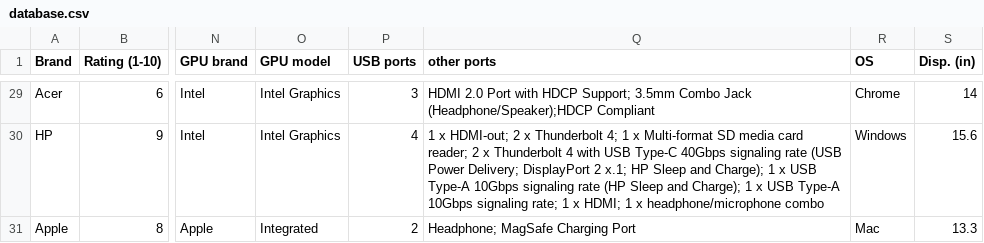
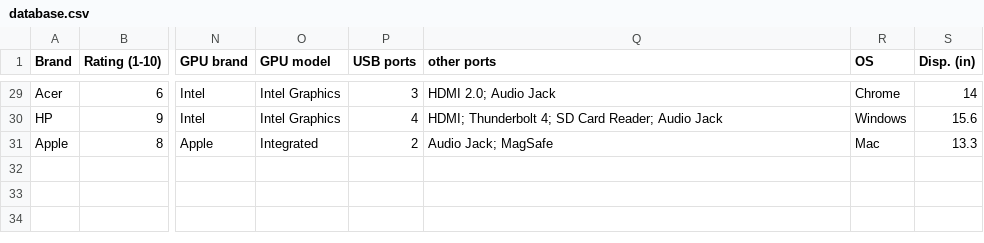
Before and after one commit to ToiletClogger420/ICS3U-Laptop-Store, a CSV file: data/database.csv, drawn as a sheet; only a part is shown, gaps mark what is left out; the diff covers the shown part only; the diff names each change by its address in the sheet, - before the commit and + after, or states it on an @@ line.

```diff
--- a/data/database.csv
+++ b/data/database.csv
-Q29 (other ports): HDMI 2.0 Port with HDCP Support; 3.5mm Combo Jack (Headphone/Speaker);HDCP Compliant
+Q29 (other ports): HDMI 2.0; Audio Jack
-Q30 (other ports): 1 x HDMI-out; 2 x Thunderbolt 4; 1 x Multi-format SD media card reader; 2 x Thunderbolt 4 with USB Type-C 40Gbps signaling rate (USB Power Delivery; DisplayPort 2 x.1; HP Sleep and Charge); 1 x USB Type-A 10Gbps signaling rate (HP Sleep and Charge); 1 x USB Type-A 10Gbps signaling rate; 1 x HDMI; 1 x headphone/microphone combo
+Q30 (other ports): HDMI; Thunderbolt 4; SD Card Reader; Audio Jack
-Q31 (other ports): Headphone; MagSafe Charging Port
+Q31 (other ports): Audio Jack; MagSafe
```
Also changed, not shown: 41 edited cells elsewhere in this file, 7 other files.
